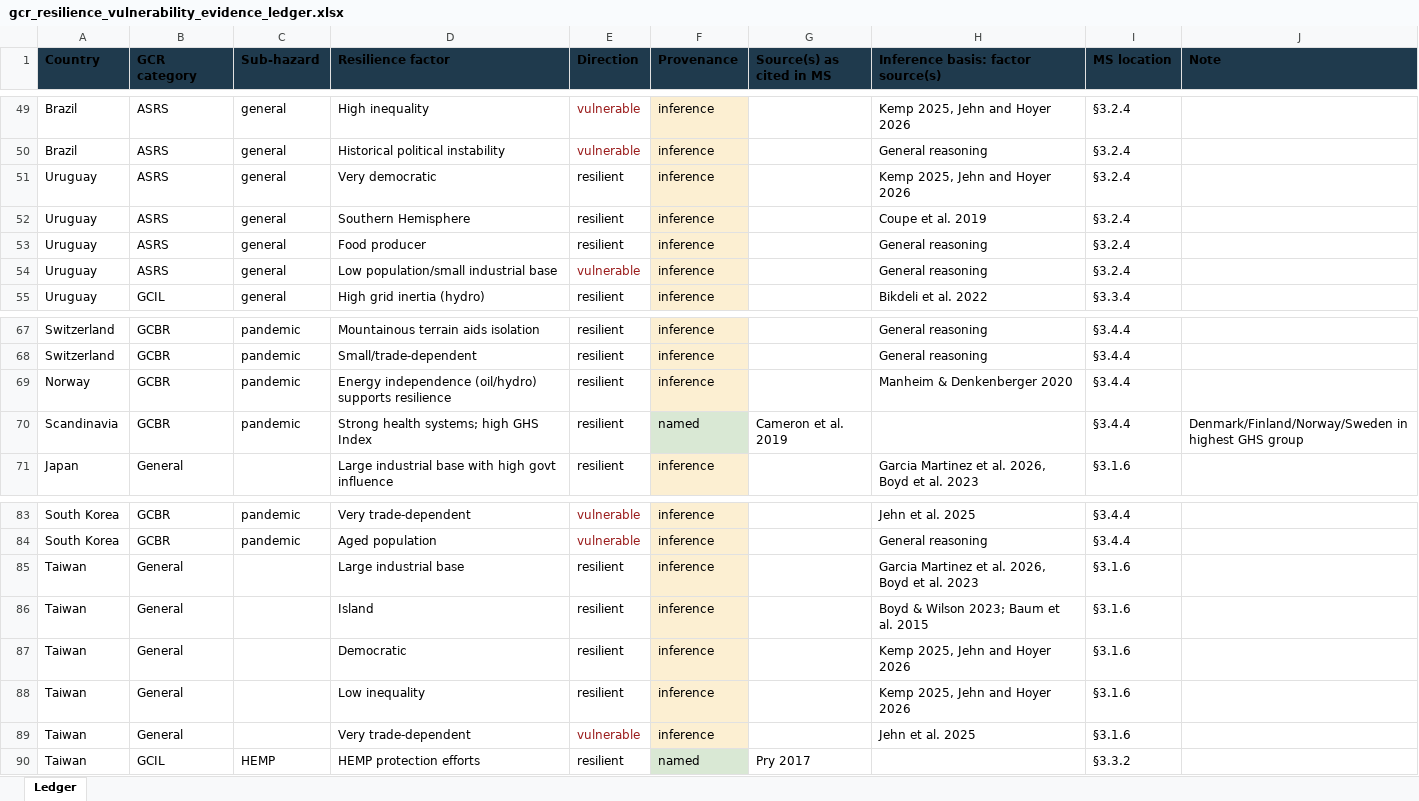
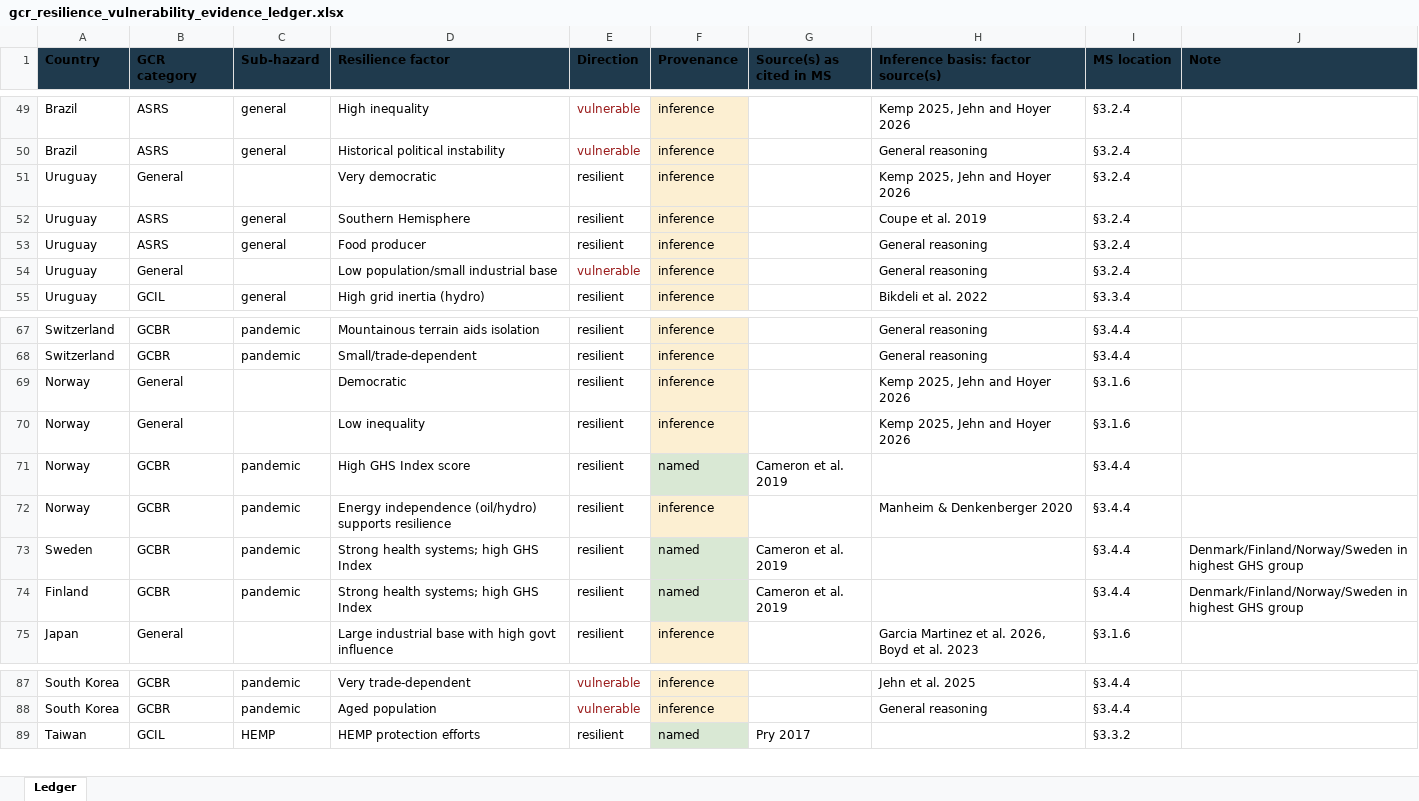
Before and after one commit to florianjehn/gcr-resilience-map, an Excel workbook: results/Data/gcr_resilience_vulnerability_evidence_ledger.xlsx, sheet Ledger, drawn as a sheet; only a part is shown, gaps mark what is left out; values as stored, in another font and other column widths than the file's, no borders; removed rows and columns are numbered as before the commit, all else as after; the diff names each change by its address in the sheet, - before the commit and + after, or states it on an @@ line.

Commit message:
updated plots with updated ledger entries

```diff
--- a/results/Data/gcr_resilience_vulnerability_evidence_ledger.xlsx (sheet Ledger)
+++ b/results/Data/gcr_resilience_vulnerability_evidence_ledger.xlsx (sheet Ledger)
-B51 (GCR category): ASRS
+B51 (GCR category): General
-C51 (Sub-hazard): general
+C51 (Sub-hazard): (empty)
-B54 (GCR category): ASRS
+B54 (GCR category): General
-C54 (Sub-hazard): general
+C54 (Sub-hazard): (empty)
+row 69: Norway | General |  | Democratic | resilient | inference |  | Kemp 2025, Jehn and Hoyer 2026 | §3.1.6
+row 70: Norway | General |  | Low inequality | resilient | inference |  | Kemp 2025, Jehn and Hoyer 2026 | §3.1.6
+row 71: Norway | GCBR | pandemic | High GHS Index score | resilient | named | Cameron et al. 2019 |  | §3.4.4
+row 73: Sweden | GCBR | pandemic | Strong health systems; high GHS Index | resilient | named | Cameron et al. 2019 |  | §3.4.4 | Denmark/Finland/Norway/Sweden in highest GHS group
-A74 (Country): Scandinavia
+A74 (Country): Finland
-row 85: Taiwan | General |  | Large industrial base | resilient | inference |  | Garcia Martinez et al. 2026, Boyd et al. 2023 | §3.1.6
-row 86: Taiwan | General |  | Island | resilient | inference |  | Boyd & Wilson 2023; Baum et al. 2015 | §3.1.6
-row 87: Taiwan | General |  | Democratic | resilient | inference |  | Kemp 2025, Jehn and Hoyer 2026 | §3.1.6
-row 88: Taiwan | General |  | Low inequality | resilient | inference |  | Kemp 2025, Jehn and Hoyer 2026 | §3.1.6
-row 89: Taiwan | General |  | Very trade-dependent | vulnerable | inference |  | Jehn et al. 2025 | §3.1.6
```
Also changed, not shown: 9 other files.
